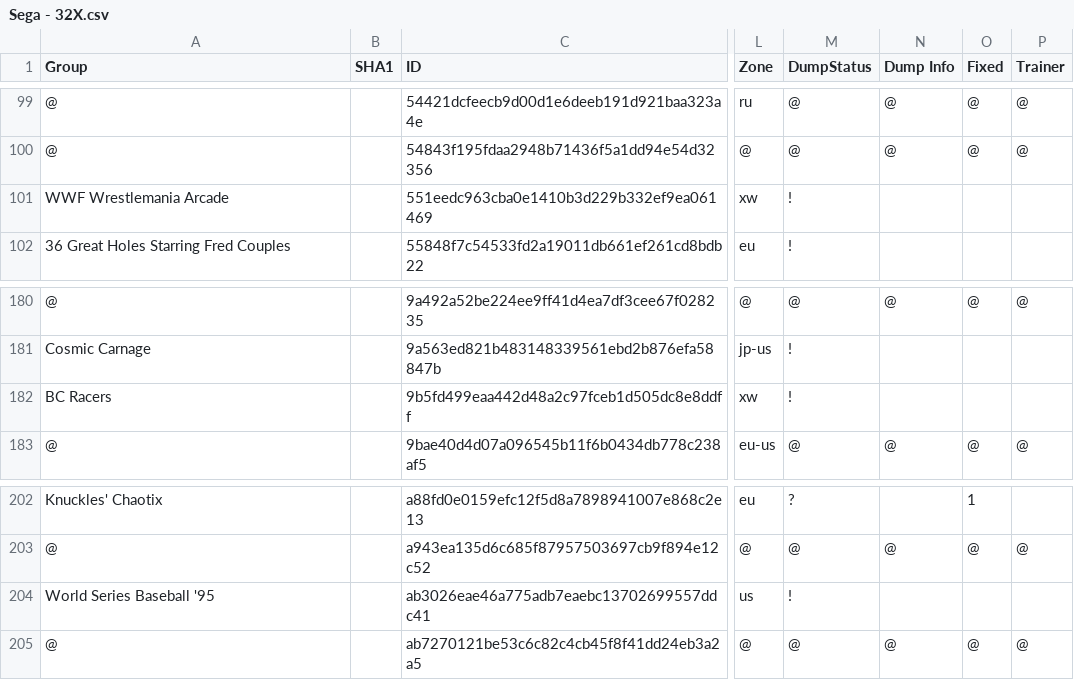
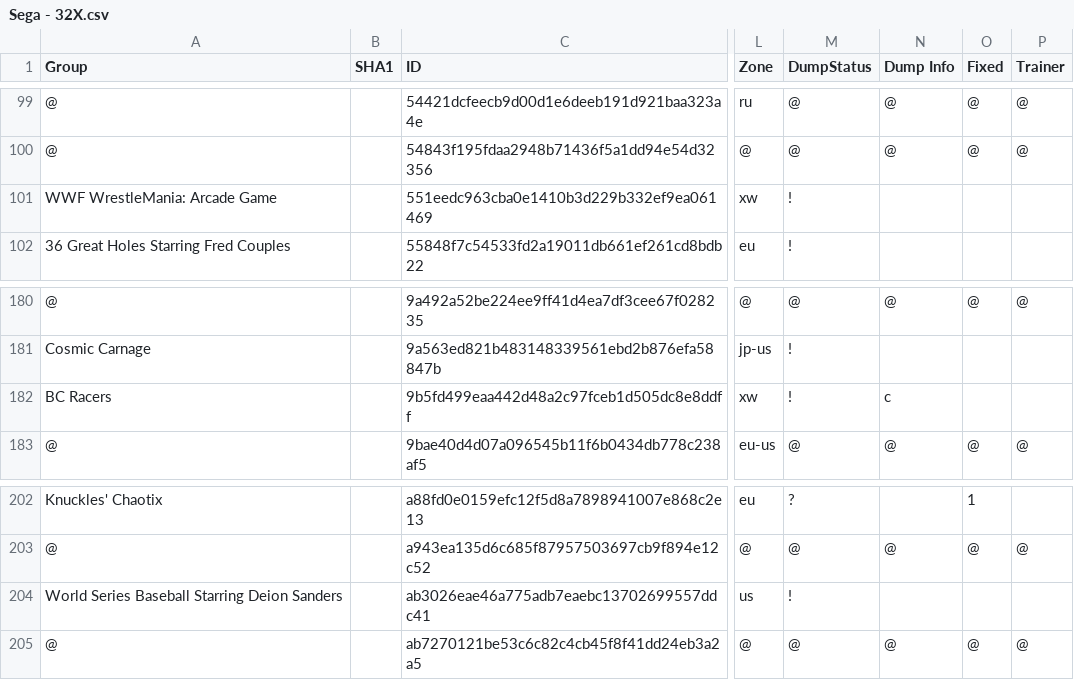
Before and after one commit to Chixpy/Emuteca, a CSV file: bin/Databases/Sega - 32X.csv, drawn as a sheet; only a part is shown, gaps mark what is left out; the diff covers the shown part only; the diff names each change by its address in the sheet, - before the commit and + after, or states it on an @@ line.

```diff
--- a/bin/Databases/Sega - 32X.csv
+++ b/bin/Databases/Sega - 32X.csv
-A101 (Group): WWF Wrestlemania Arcade
+A101 (Group): WWF WrestleMania: Arcade Game
-N182 (Dump Info): (empty)
+N182 (Dump Info): c
-A204 (Group): World Series Baseball '95
+A204 (Group): World Series Baseball Starring Deion Sanders
```
Also changed, not shown: 12 edited cells elsewhere in this file, bin/Databases/Atari - Jaguar.csv, bin/Databases/Atari - Lynx.csv, 34 other files.
